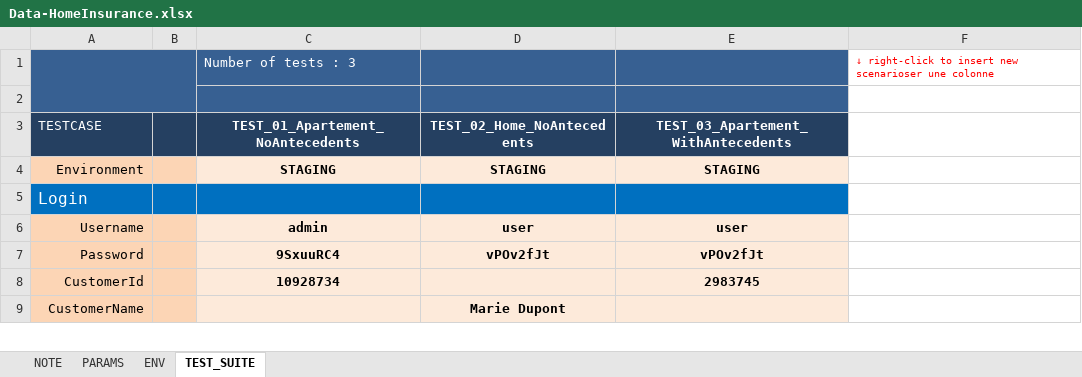
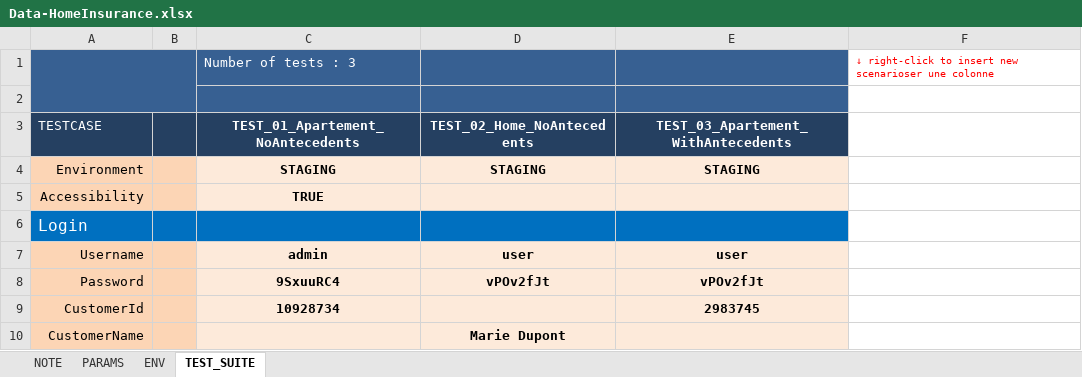
Before and after one commit to AxaFrance/webengine-dotnet, an Excel workbook: docs/files/Data-HomeInsurance.xlsx, sheet TEST_SUITE, drawn as a sheet; only a part is shown; values as stored, in another font and other column widths than the file's, no borders; the diff names each change by its address in the sheet, - before the commit and + after, or states it on an @@ line.

Commit message:
Improves documentation for accessibility and examples

```diff
--- a/docs/files/Data-HomeInsurance.xlsx (sheet TEST_SUITE)
+++ b/docs/files/Data-HomeInsurance.xlsx (sheet TEST_SUITE)
+row 5: Accessibility |  | TRUE
```
Also changed, not shown: src/AxaFrance.WebEngine.Doc/files/Data-HomeInsurance.xlsx, 18 other files.
